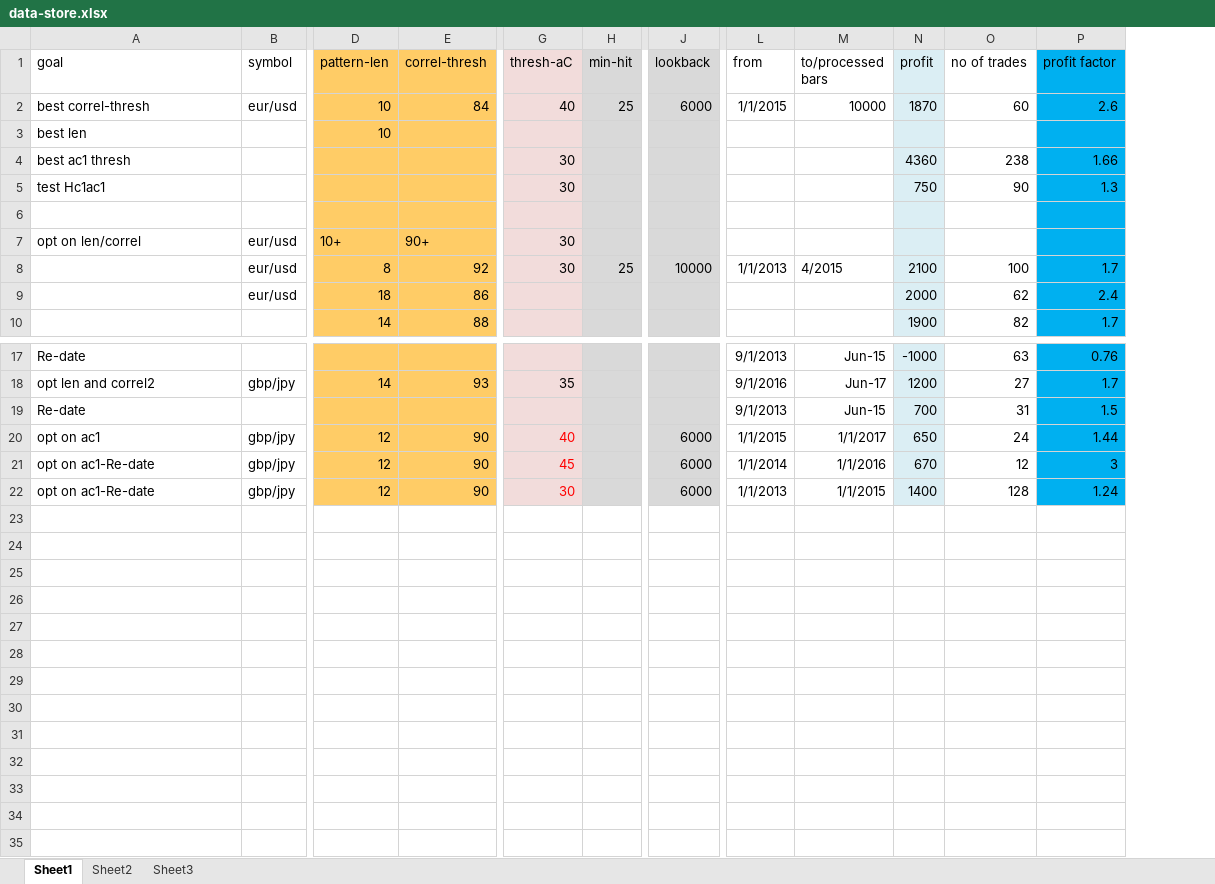
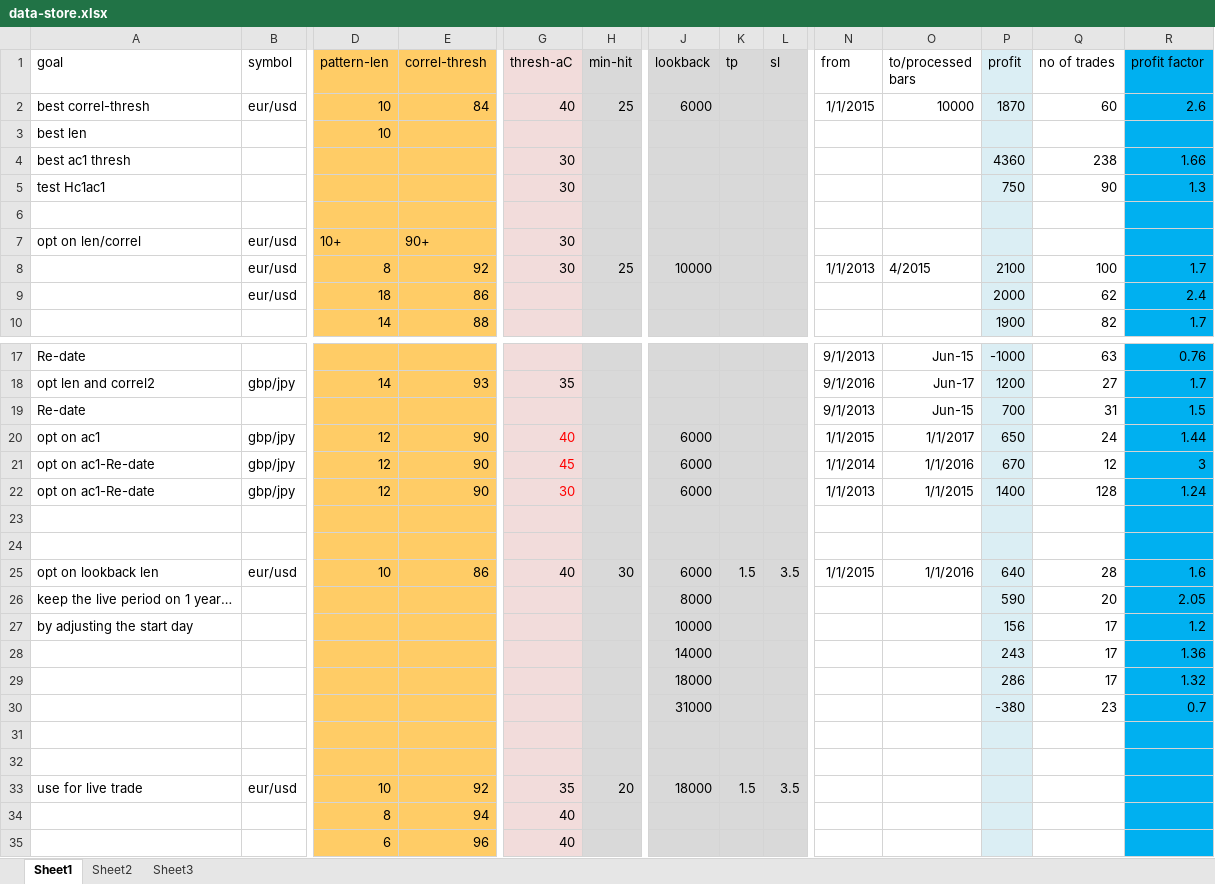
Before and after one commit to Reza-Amani/myBoost, an Excel workbook: Progress-notes/data-store.xlsx, sheet Sheet1, drawn as a sheet; only a part is shown, gaps mark what is left out; values as stored, in another font and other column widths than the file's, no borders; rows hold the shown columns only; the diff names each change by its address in the sheet, - before the commit and + after, or states it on an @@ line.

Commit message:
datastore save

```diff
--- a/Progress-notes/data-store.xlsx (sheet Sheet1)
+++ b/Progress-notes/data-store.xlsx (sheet Sheet1)
+column K (tp), empty
+column L (sl), empty
+row 23: (empty)
+row 24: (empty)
+row 25: opt on lookback len | eur/usd | 10 | 86 | 40 | 30 | 6000 | 1.5 | 3.5 | 1/1/2015 | 1/1/2016 | 640 | 28 | 1.6
+row 26: keep the live period on 1 year… |  |  |  |  |  | 8000 |  |  |  |  | 590 | 20 | 2.05
+row 27: by adjusting the start day |  |  |  |  |  | 10000 |  |  |  |  | 156 | 17 | 1.2
+row 28:  |  |  |  |  |  | 14000 |  |  |  |  | 243 | 17 | 1.36
+row 29:  |  |  |  |  |  | 18000 |  |  |  |  | 286 | 17 | 1.32
+row 30:  |  |  |  |  |  | 31000 |  |  |  |  | -380 | 23 | 0.7
+row 31: (empty)
+row 32: (empty)
+row 33: use for live trade | eur/usd | 10 | 92 | 35 | 20 | 18000 | 1.5 | 3.5
+row 34:  |  | 8 | 94 | 40
+row 35:  |  | 6 | 96 | 40
```
